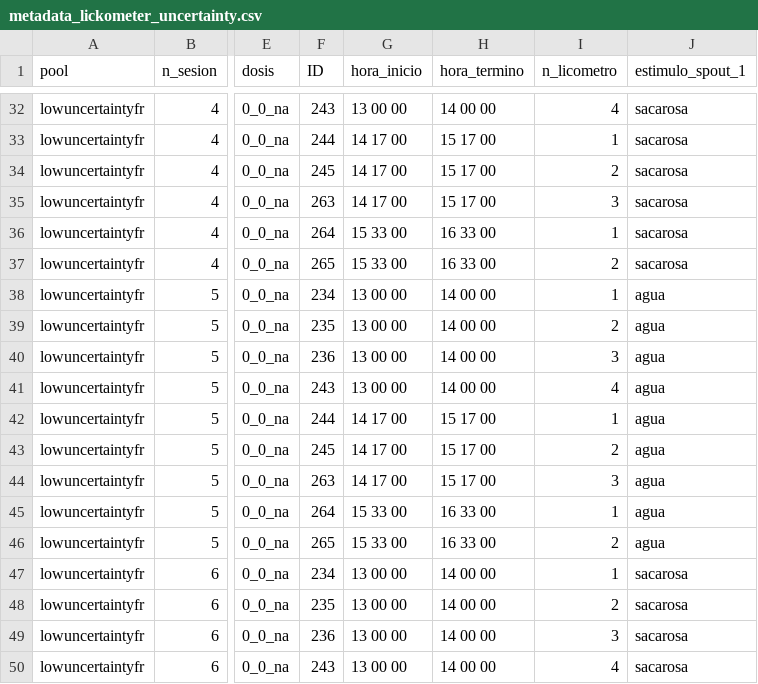
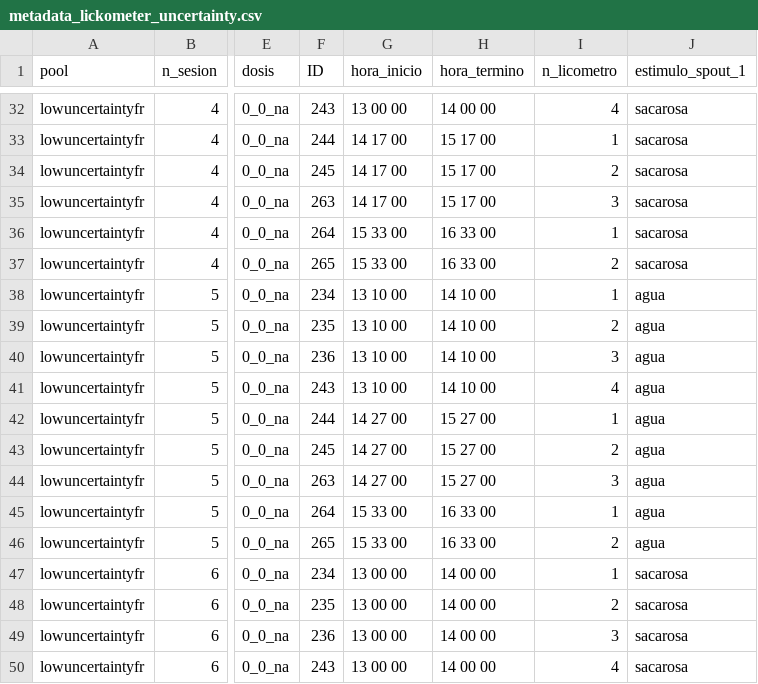
Before and after one commit to nicolasluarte/nbolab_FED, a CSV file: raw_data/metadata/metadata_lickometer_uncertainty.csv, drawn as a sheet; only a part is shown, gaps mark what is left out; the diff covers the shown part only; the diff names each change by its address in the sheet, - before the commit and + after, or states it on an @@ line.

```diff
--- a/raw_data/metadata/metadata_lickometer_uncertainty.csv
+++ b/raw_data/metadata/metadata_lickometer_uncertainty.csv
-G38:G41 (hora_inicio): 13 00 00
+G38:G41 (hora_inicio): 13 10 00
-H38:H41 (hora_termino): 14 00 00
+H38:H41 (hora_termino): 14 10 00
-G42:G44 (hora_inicio): 14 17 00
+G42:G44 (hora_inicio): 14 27 00
-H42:H44 (hora_termino): 15 17 00
+H42:H44 (hora_termino): 15 27 00
```
Also changed, not shown: 54 edited cells elsewhere in this file, 3 other files.
